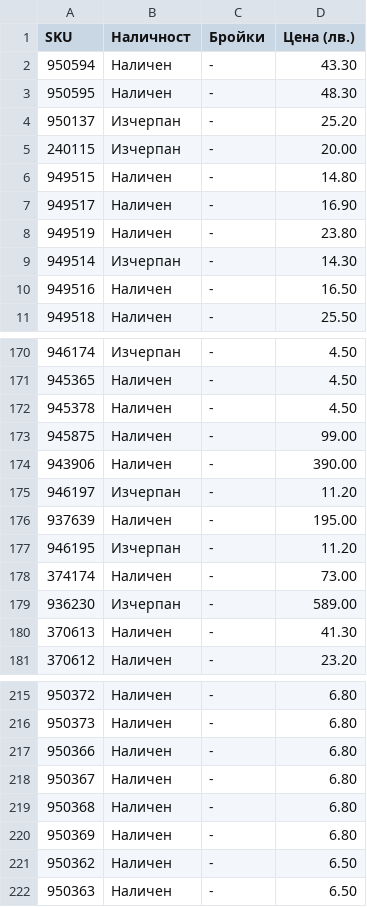
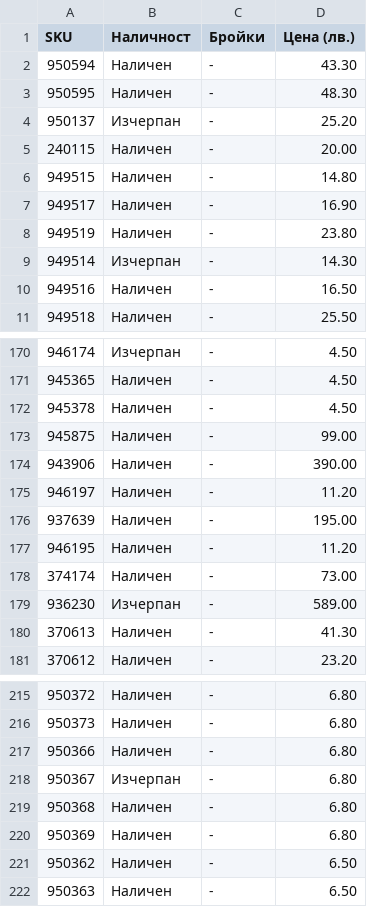
Before and after one commit to vladi1199/proba5, a CSV file: proba5/results_filstar.csv, drawn as a sheet; only a part is shown, gaps mark what is left out.

```diff
--- a/proba5/results_filstar.csv
+++ b/proba5/results_filstar.csv
@@ -4,3 +4,3 @@ SKU,Наличност,Бройки,Цена (лв.)
 950137,Изчерпан,-,25.20
-240115,Изчерпан,-,20.00
+240115,Наличен,-,20.00
 949515,Наличен,-,14.80
@@ -174,5 +174,5 @@ SKU,Наличност,Бройки,Цена (лв.)
 943906,Наличен,-,390.00
-946197,Изчерпан,-,11.20
+946197,Наличен,-,11.20
 937639,Наличен,-,195.00
-946195,Изчерпан,-,11.20
+946195,Наличен,-,11.20
 374174,Наличен,-,73.00
@@ -217,3 +217,3 @@ SKU,Наличност,Бройки,Цена (лв.)
 950366,Наличен,-,6.80
-950367,Наличен,-,6.80
+950367,Изчерпан,-,6.80
 950368,Наличен,-,6.80
```
Also changed, not shown: 37 other files.
